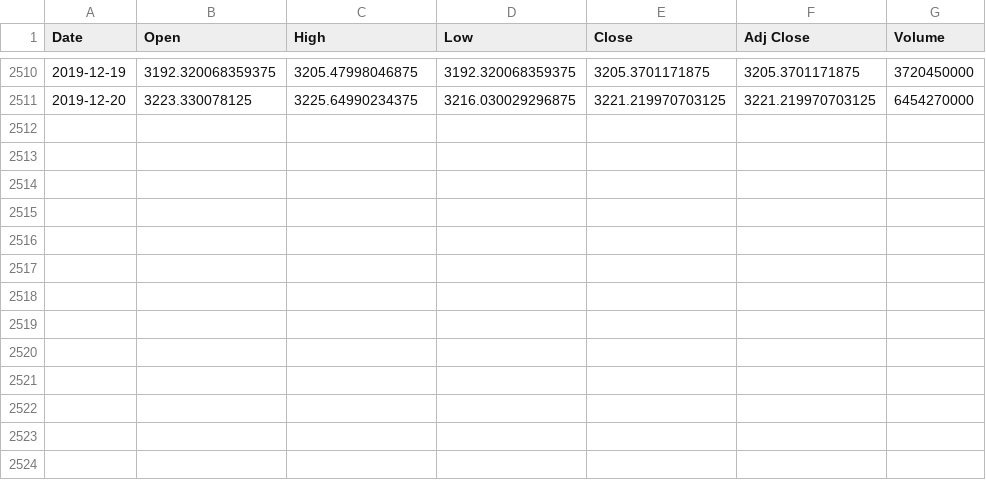
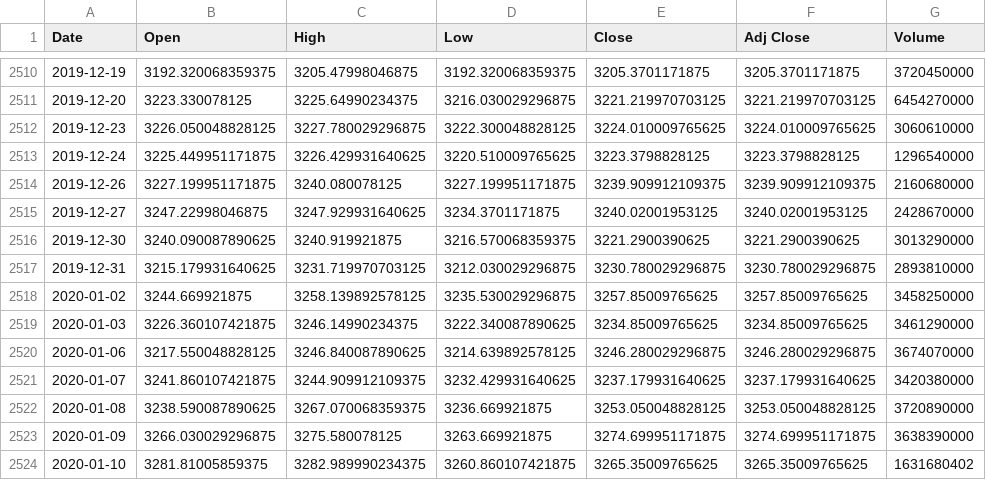
Before and after one commit to CalvinGreen94/portfolio_management, a CSV file: data/stocks/stocks_portfolio/^GSPC.csv, drawn as a sheet; only a part is shown, gaps mark what is left out; the diff names each change by its address in the sheet, - before the commit and + after, or states it on an @@ line.

```diff
--- a/data/stocks/stocks_portfolio/^GSPC.csv
+++ b/data/stocks/stocks_portfolio/^GSPC.csv
+row 2512: 2019-12-23 | 3226.050048828125 | 3227.780029296875 | 3222.300048828125 | 3224.010009765625 | 3224.010009765625 | 3060610000
+row 2513: 2019-12-24 | 3225.449951171875 | 3226.429931640625 | 3220.510009765625 | 3223.3798828125 | 3223.3798828125 | 1296540000
+row 2514: 2019-12-26 | 3227.199951171875 | 3240.080078125 | 3227.199951171875 | 3239.909912109375 | 3239.909912109375 | 2160680000
+row 2515: 2019-12-27 | 3247.22998046875 | 3247.929931640625 | 3234.3701171875 | 3240.02001953125 | 3240.02001953125 | 2428670000
+row 2516: 2019-12-30 | 3240.090087890625 | 3240.919921875 | 3216.570068359375 | 3221.2900390625 | 3221.2900390625 | 3013290000
+row 2517: 2019-12-31 | 3215.179931640625 | 3231.719970703125 | 3212.030029296875 | 3230.780029296875 | 3230.780029296875 | 2893810000
+row 2518: 2020-01-02 | 3244.669921875 | 3258.139892578125 | 3235.530029296875 | 3257.85009765625 | 3257.85009765625 | 3458250000
+row 2519: 2020-01-03 | 3226.360107421875 | 3246.14990234375 | 3222.340087890625 | 3234.85009765625 | 3234.85009765625 | 3461290000
+row 2520: 2020-01-06 | 3217.550048828125 | 3246.840087890625 | 3214.639892578125 | 3246.280029296875 | 3246.280029296875 | 3674070000
+row 2521: 2020-01-07 | 3241.860107421875 | 3244.909912109375 | 3232.429931640625 | 3237.179931640625 | 3237.179931640625 | 3420380000
+row 2522: 2020-01-08 | 3238.590087890625 | 3267.070068359375 | 3236.669921875 | 3253.050048828125 | 3253.050048828125 | 3720890000
+row 2523: 2020-01-09 | 3266.030029296875 | 3275.580078125 | 3263.669921875 | 3274.699951171875 | 3274.699951171875 | 3638390000
+row 2524: 2020-01-10 | 3281.81005859375 | 3282.989990234375 | 3260.860107421875 | 3265.35009765625 | 3265.35009765625 | 1631680402
```
Also changed, not shown: data/stocks/stocks_portfolio/CHK.csv, data/stocks/stocks_portfolio/EA.csv, 25 other files.
